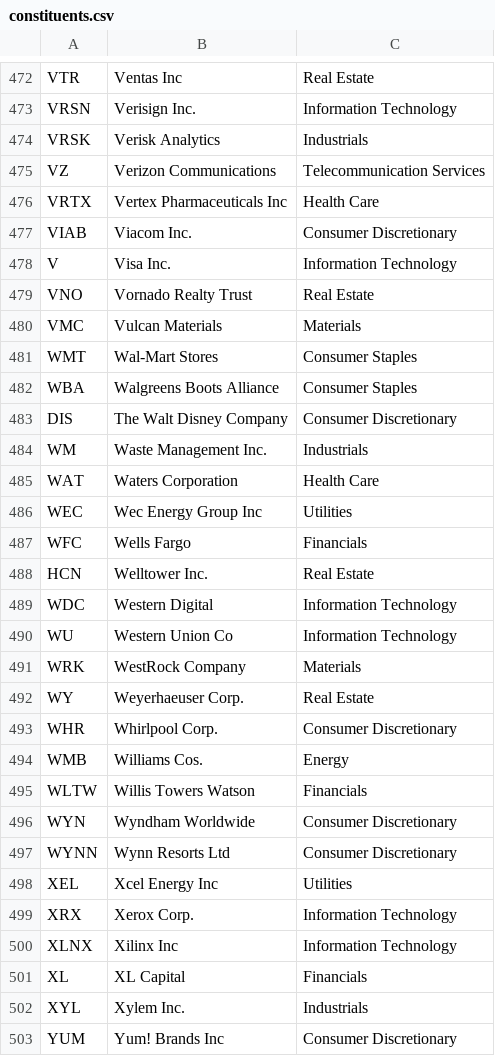
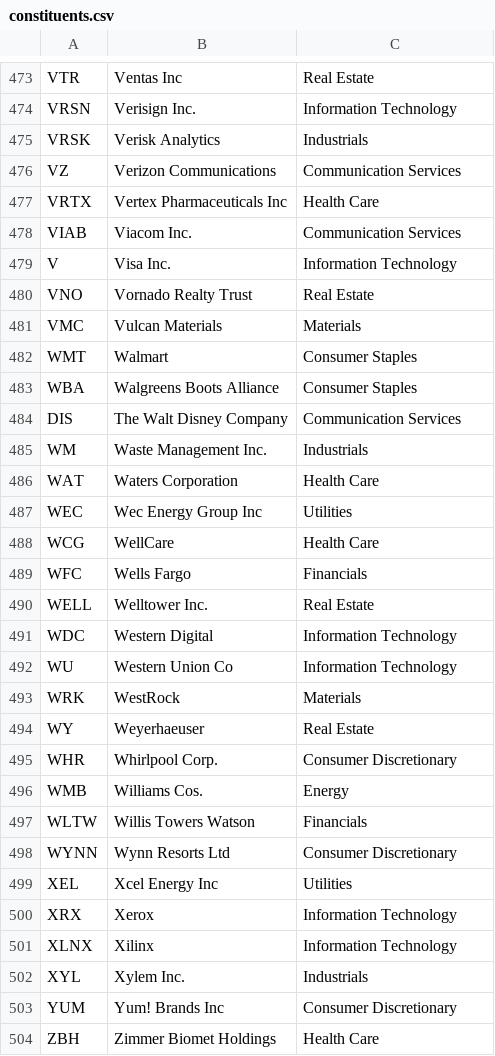
Before and after one commit to datasets/s-and-p-500-companies-financials, a CSV file: data/constituents.csv, drawn as a sheet; only a part is shown, gaps mark what is left out; the shorter side is filled out with more unchanged rows; the diff covers the shown part only.

```diff
--- a/data/constituents.csv
+++ b/data/constituents.csv
@@ -474,5 +475,6 @@ VRSN,Verisign Inc.,Information Technology
 VRSK,Verisk Analytics,Industrials
-VZ,Verizon Communications,Telecommunication Services
+VZ,Verizon Communications,"Communication Services
+"
 VRTX,Vertex Pharmaceuticals Inc,Health Care
-VIAB,Viacom Inc.,Consumer Discretionary
+VIAB,Viacom Inc.,Communication Services
 V,Visa Inc.,Information Technology
@@ -480,5 +482,5 @@ VNO,Vornado Realty Trust,Real Estate
 VMC,Vulcan Materials,Materials
-WMT,Wal-Mart Stores,Consumer Staples
+WMT,Walmart,Consumer Staples
 WBA,Walgreens Boots Alliance,Consumer Staples
-DIS,The Walt Disney Company,Consumer Discretionary
+DIS,The Walt Disney Company,Communication Services
 WM,Waste Management Inc.,Industrials
@@ -486,8 +488,9 @@ WAT,Waters Corporation,Health Care
 WEC,Wec Energy Group Inc,Utilities
+WCG,WellCare,Health Care
 WFC,Wells Fargo,Financials
-HCN,Welltower Inc.,Real Estate
+WELL,Welltower Inc.,Real Estate
 WDC,Western Digital,Information Technology
 WU,Western Union Co,Information Technology
-WRK,WestRock Company,Materials
-WY,Weyerhaeuser Corp.,Real Estate
+WRK,WestRock,Materials
+WY,Weyerhaeuser,Real Estate
 WHR,Whirlpool Corp.,Consumer Discretionary
@@ -495,8 +498,6 @@ WMB,Williams Cos.,Energy
 WLTW,Willis Towers Watson,Financials
-WYN,Wyndham Worldwide,Consumer Discretionary
 WYNN,Wynn Resorts Ltd,Consumer Discretionary
 XEL,Xcel Energy Inc,Utilities
-XRX,Xerox Corp.,Information Technology
-XLNX,Xilinx Inc,Information Technology
-XL,XL Capital,Financials
+XRX,Xerox,Information Technology
+XLNX,Xilinx,Information Technology
 XYL,Xylem Inc.,Industrials
```
Also changed, not shown: 18 added rows, 17 removed rows and 45 edited cells elsewhere in this file, data/constiuents-financials.csv, 3 other files.
